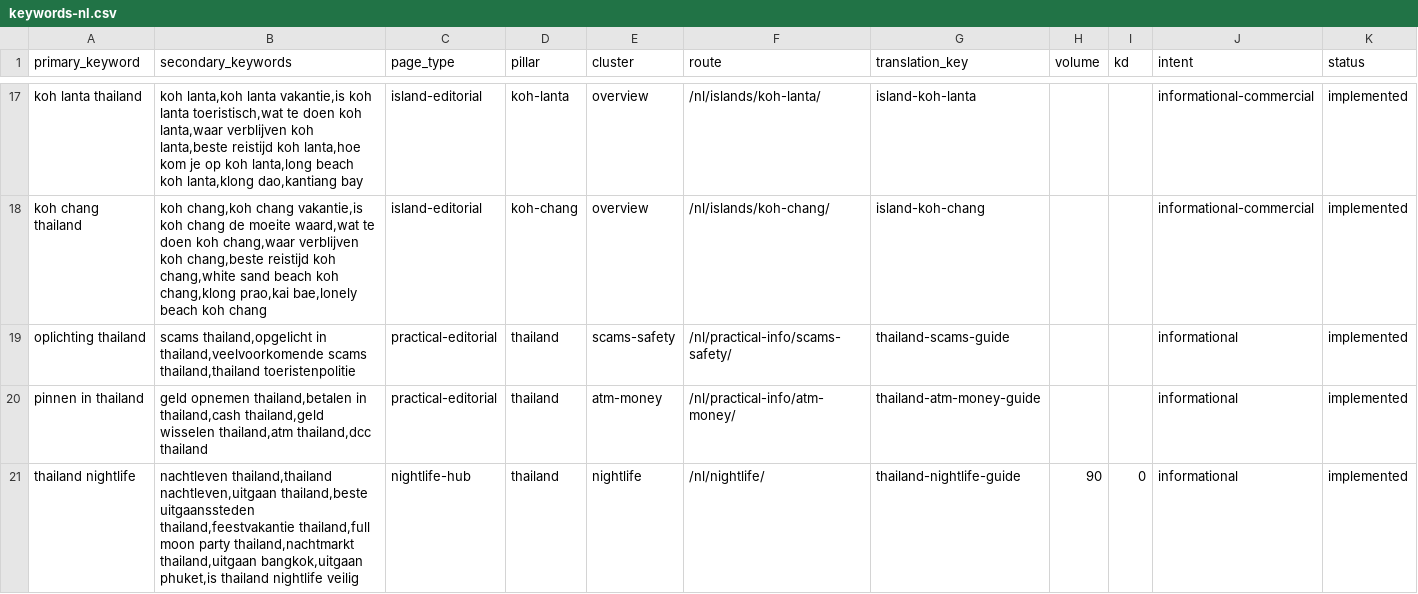
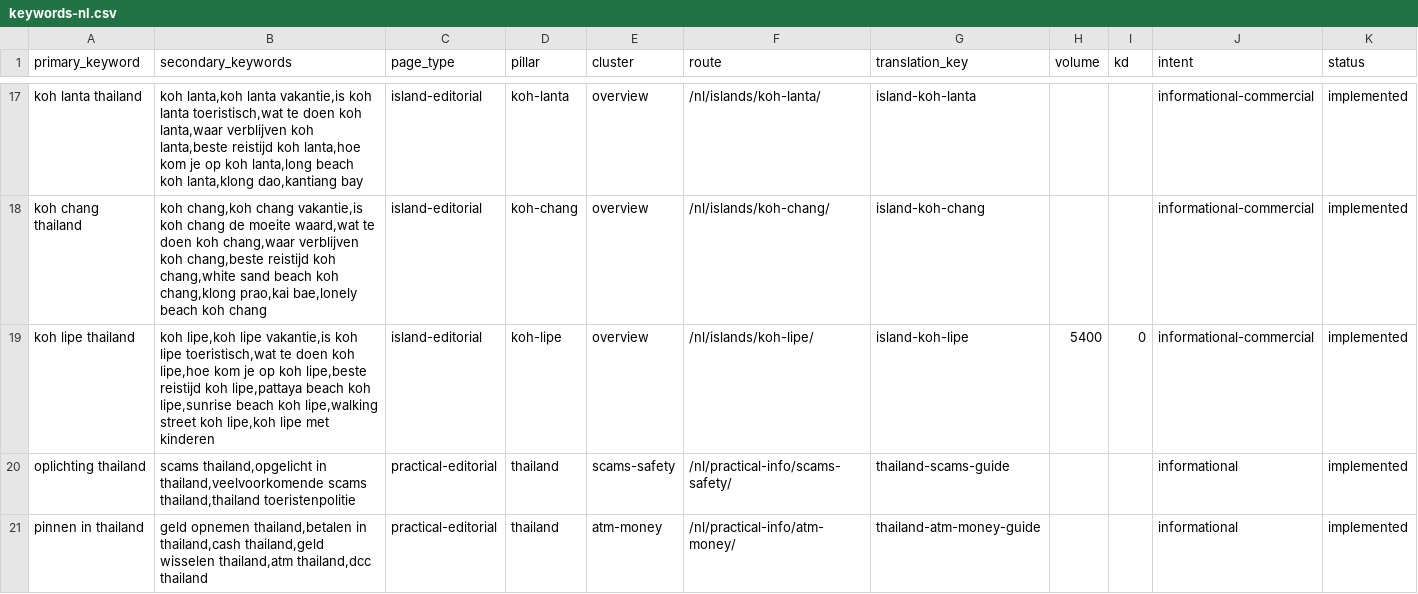
Before and after one commit to MarvinNL046/go2thailand.com, a CSV file: seo/keywords-nl.csv, drawn as a sheet; only a part is shown, gaps mark what is left out; the shorter side is filled out with more unchanged rows; rows hold the shown columns only; the diff names each change by its address in the sheet, - before the commit and + after, or states it on an @@ line.

Commit message:
feat(nl): build Koh Lipe island owner

```diff
--- a/seo/keywords-nl.csv
+++ b/seo/keywords-nl.csv
+row 19: koh lipe thailand | koh lipe,koh lipe vakantie,is koh lipe toeristisch,wat te doen koh lipe,hoe kom je op koh lipe,beste reistijd koh lipe,pattaya beach koh lipe,sunrise beach koh lipe,walking street koh lipe,koh lipe met kinderen | island-editorial | koh-lipe | overview | /nl/islands/koh-lipe/ | island-koh-lipe | 5400 | 0 | informational-commercial | implemented
```
Also changed, not shown: 4 other files.
